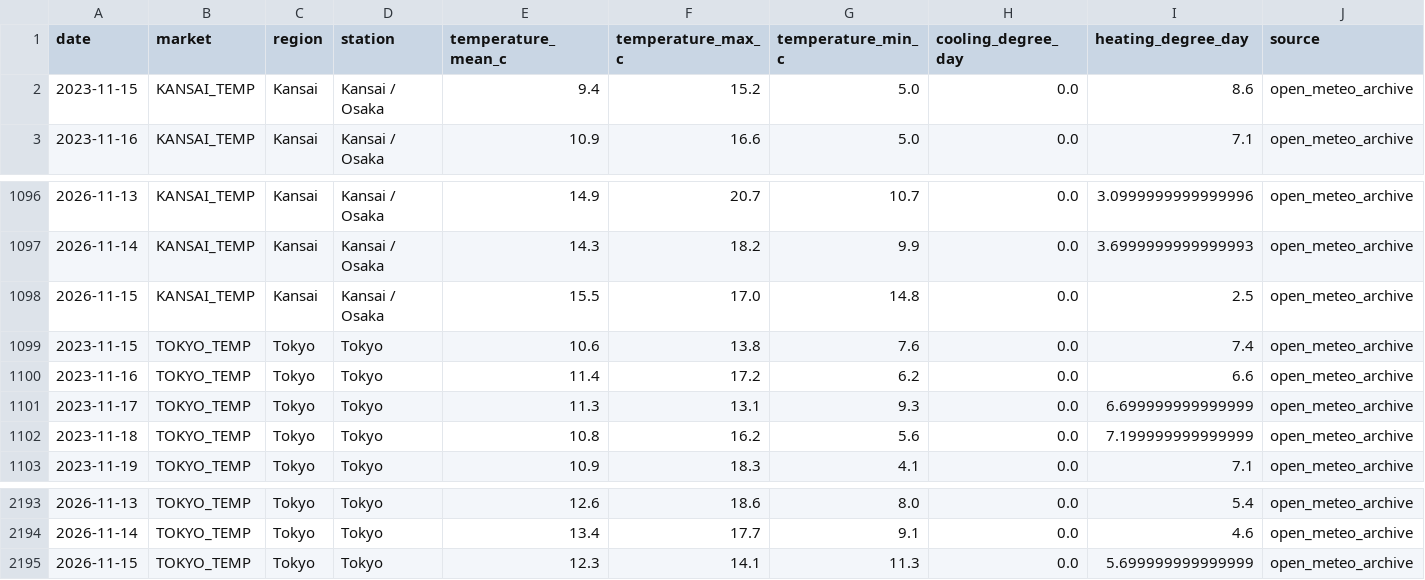
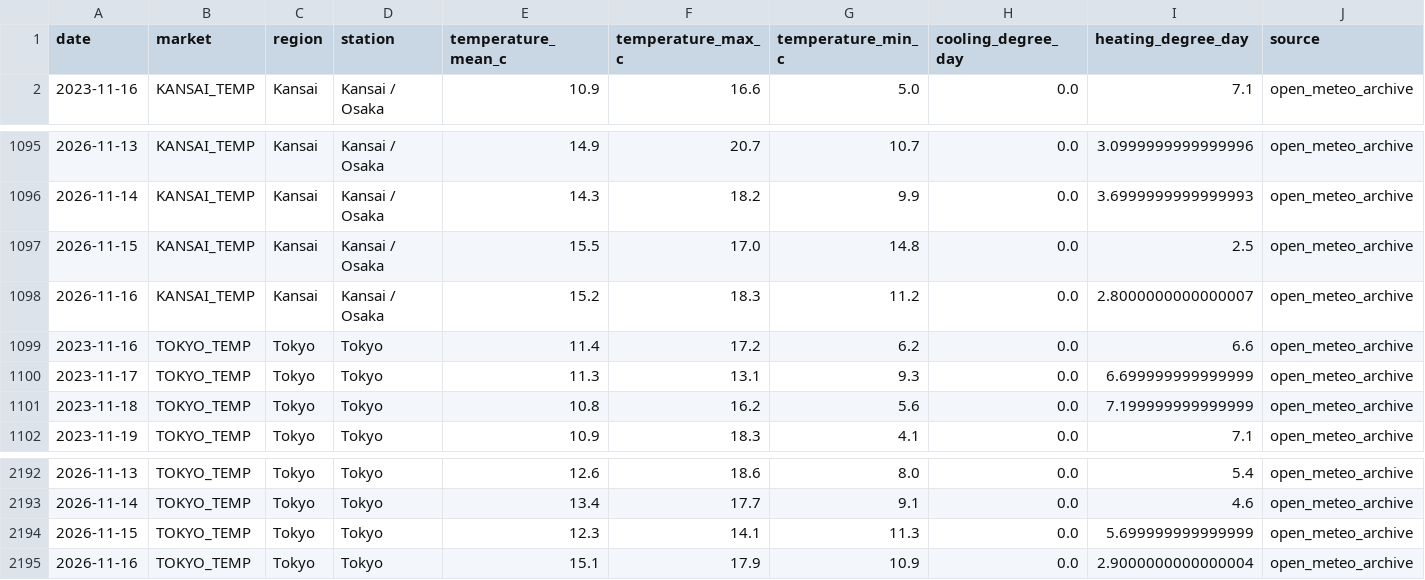
Before and after one commit to taiyu-wang/japan_power_trading_dashboard, a CSV file: data/published/weather_temperatures.csv, drawn as a sheet; only a part is shown, gaps mark what is left out; removed rows and columns are numbered as before the commit, all else as after; rows hold the shown columns only; the diff names each change by its address in the sheet, - before the commit and + after, or states it on an @@ line.

```diff
--- a/data/published/weather_temperatures.csv
+++ b/data/published/weather_temperatures.csv
-row 2: 2023-11-15 | KANSAI_TEMP | Kansai | Kansai / Osaka | 9.4 | 15.2 | 5.0 | 0.0 | 8.6 | open_meteo_archive
-row 1099: 2023-11-15 | TOKYO_TEMP | Tokyo | Tokyo | 10.6 | 13.8 | 7.6 | 0.0 | 7.4 | open_meteo_archive
+row 1098: 2026-11-16 | KANSAI_TEMP | Kansai | Kansai / Osaka | 15.2 | 18.3 | 11.2 | 0.0 | 2.8000000000000007 | open_meteo_archive
+row 2195: 2026-11-16 | TOKYO_TEMP | Tokyo | Tokyo | 15.1 | 17.9 | 10.9 | 0.0 | 2.9000000000000004 | open_meteo_archive
```
Also changed, not shown: data/published/jepx_intraday.csv, data/published/jepx_spot_daily.csv, 5 other files.
